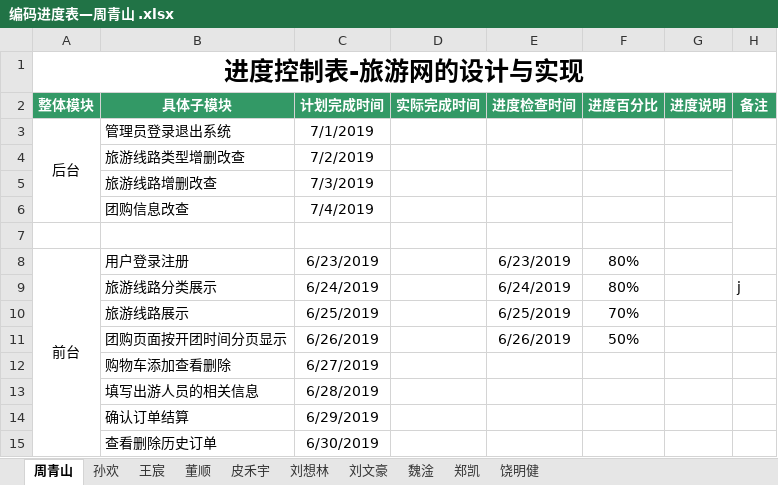
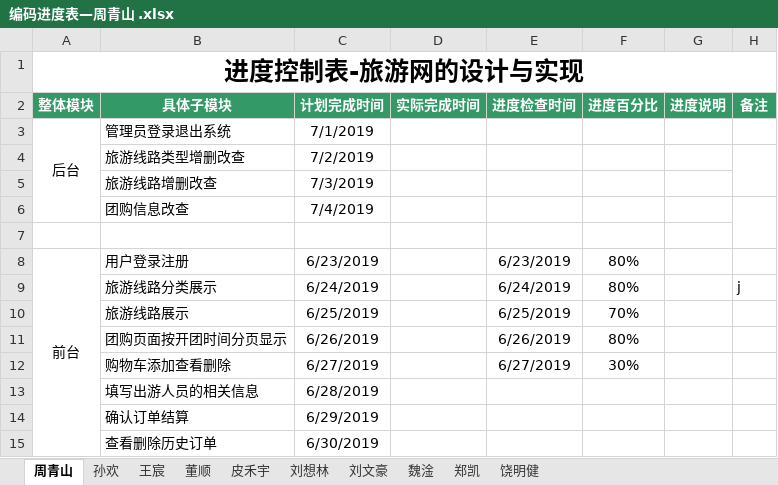
Before and after one commit to hgkj-rj-02/hgkj_02, an Excel workbook: 编码进度表—周青山 .xlsx, sheet 周青山, drawn as a sheet; values as stored, in another font and other column widths than the file's, no borders; the diff names each change by its address in the sheet, - before the commit and + after, or states it on an @@ line.

```diff
--- a/编码进度表—周青山 .xlsx (sheet 周青山)
+++ b/编码进度表—周青山 .xlsx (sheet 周青山)
-F11 (进度百分比): 50%
+F11 (进度百分比): 80%
-E12 (进度检查时间): (empty)
+E12 (进度检查时间): 6/27/2019
-F12 (进度百分比): (empty)
+F12 (进度百分比): 30%
```
Also changed, not shown: sheet 皮禾宇.
